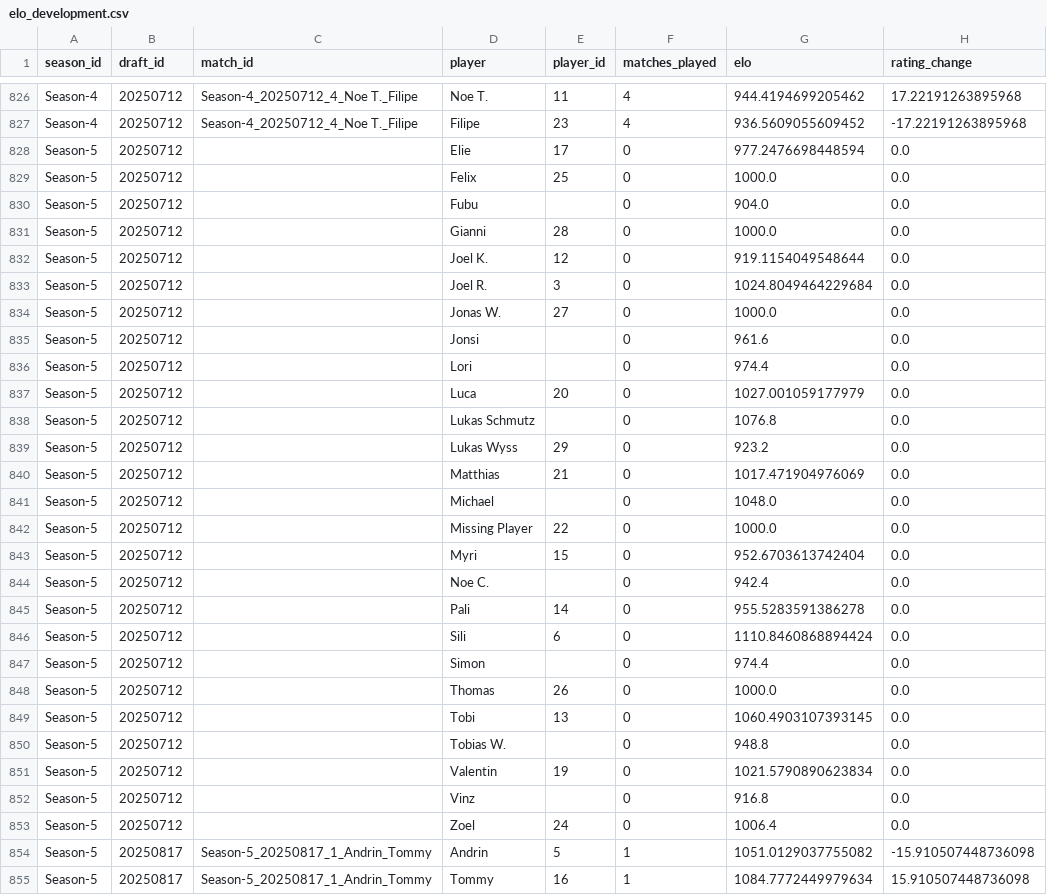
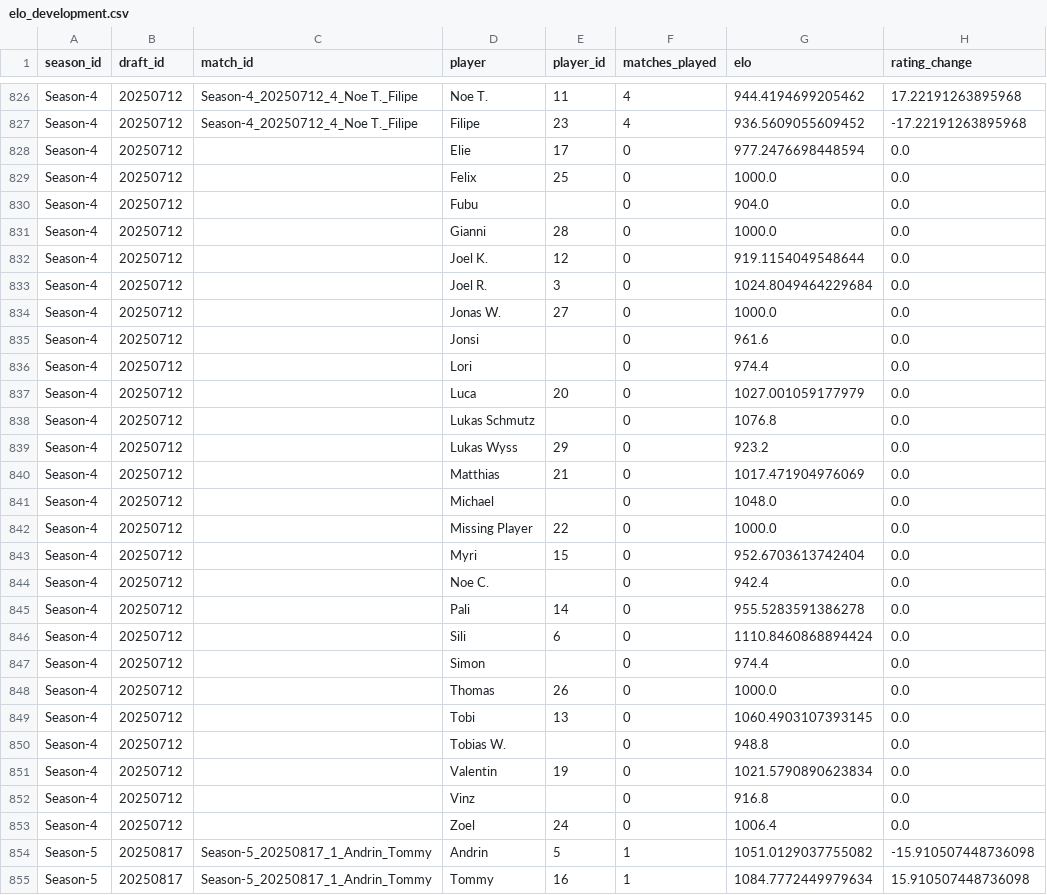
Before and after one commit to GuySchnidrig/ManaDash, a CSV file: data/elo_development.csv, drawn as a sheet; only a part is shown, gaps mark what is left out.

Commit message:
fixed elo

```diff
--- a/data/elo_development.csv
+++ b/data/elo_development.csv
@@ -827,28 +827,28 @@ Season-4,20250712,Season-4_20250712_4_Noe T._Filipe,Noe T.,11,4,944.419469920546
 Season-4,20250712,Season-4_20250712_4_Noe T._Filipe,Filipe,23,4,936.5609055609452,-17.22191263895968
-Season-5,20250712,,Elie,17,0,977.2476698448594,0.0
-Season-5,20250712,,Felix,25,0,1000.0,0.0
-Season-5,20250712,,Fubu,,0,904.0,0.0
-Season-5,20250712,,Gianni,28,0,1000.0,0.0
-Season-5,20250712,,Joel K.,12,0,919.1154049548644,0.0
-Season-5,20250712,,Joel R.,3,0,1024.8049464229684,0.0
-Season-5,20250712,,Jonas W.,27,0,1000.0,0.0
-Season-5,20250712,,Jonsi,,0,961.6,0.0
-Season-5,20250712,,Lori,,0,974.4,0.0
-Season-5,20250712,,Luca,20,0,1027.001059177979,0.0
-Season-5,20250712,,Lukas Schmutz,,0,1076.8,0.0
-Season-5,20250712,,Lukas Wyss,29,0,923.2,0.0
-Season-5,20250712,,Matthias,21,0,1017.471904976069,0.0
-Season-5,20250712,,Michael,,0,1048.0,0.0
-Season-5,20250712,,Missing Player,22,0,1000.0,0.0
-Season-5,20250712,,Myri,15,0,952.6703613742404,0.0
-Season-5,20250712,,Noe C.,,0,942.4,0.0
-Season-5,20250712,,Pali,14,0,955.5283591386278,0.0
-Season-5,20250712,,Sili,6,0,1110.8460868894424,0.0
-Season-5,20250712,,Simon,,0,974.4,0.0
-Season-5,20250712,,Thomas,26,0,1000.0,0.0
-Season-5,20250712,,Tobi,13,0,1060.4903107393145,0.0
-Season-5,20250712,,Tobias W.,,0,948.8,0.0
-Season-5,20250712,,Valentin,19,0,1021.5790890623834,0.0
-Season-5,20250712,,Vinz,,0,916.8,0.0
-Season-5,20250712,,Zoel,24,0,1006.4,0.0
+Season-4,20250712,,Elie,17,0,977.2476698448594,0.0
+Season-4,20250712,,Felix,25,0,1000.0,0.0
+Season-4,20250712,,Fubu,,0,904.0,0.0
+Season-4,20250712,,Gianni,28,0,1000.0,0.0
+Season-4,20250712,,Joel K.,12,0,919.1154049548644,0.0
+Season-4,20250712,,Joel R.,3,0,1024.8049464229684,0.0
+Season-4,20250712,,Jonas W.,27,0,1000.0,0.0
+Season-4,20250712,,Jonsi,,0,961.6,0.0
+Season-4,20250712,,Lori,,0,974.4,0.0
+Season-4,20250712,,Luca,20,0,1027.001059177979,0.0
+Season-4,20250712,,Lukas Schmutz,,0,1076.8,0.0
+Season-4,20250712,,Lukas Wyss,29,0,923.2,0.0
+Season-4,20250712,,Matthias,21,0,1017.471904976069,0.0
+Season-4,20250712,,Michael,,0,1048.0,0.0
+Season-4,20250712,,Missing Player,22,0,1000.0,0.0
+Season-4,20250712,,Myri,15,0,952.6703613742404,0.0
+Season-4,20250712,,Noe C.,,0,942.4,0.0
+Season-4,20250712,,Pali,14,0,955.5283591386278,0.0
+Season-4,20250712,,Sili,6,0,1110.8460868894424,0.0
+Season-4,20250712,,Simon,,0,974.4,0.0
+Season-4,20250712,,Thomas,26,0,1000.0,0.0
+Season-4,20250712,,Tobi,13,0,1060.4903107393145,0.0
+Season-4,20250712,,Tobias W.,,0,948.8,0.0
+Season-4,20250712,,Valentin,19,0,1021.5790890623834,0.0
+Season-4,20250712,,Vinz,,0,916.8,0.0
+Season-4,20250712,,Zoel,24,0,1006.4,0.0
 Season-5,20250817,Season-5_20250817_1_Andrin_Tommy,Andrin,5,1,1051.0129037755082,-15.910507448736098
```
